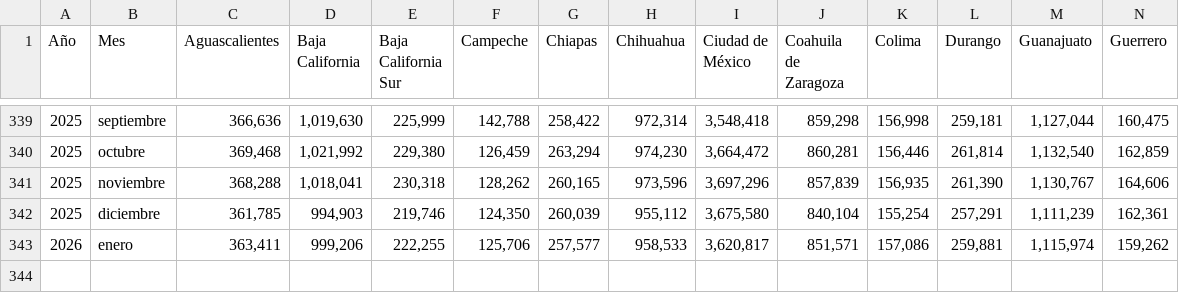
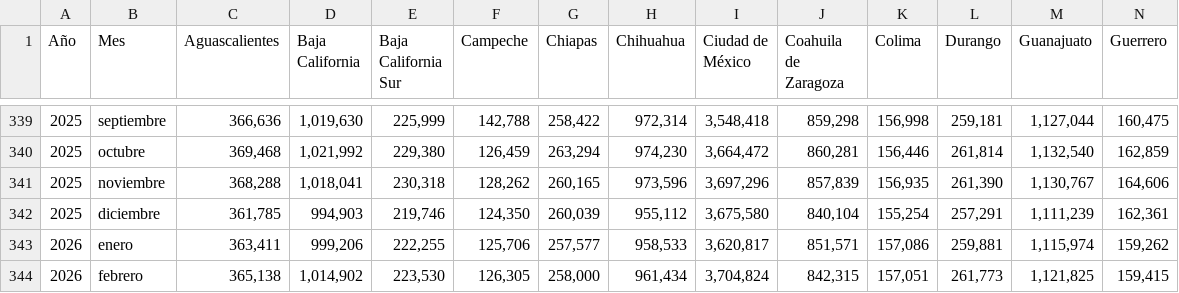
Before and after one commit to edwardobrusin/estatales, a CSV file: data/intermediate/puestos_imss.csv, drawn as a sheet; only a part is shown, gaps mark what is left out; rows hold the shown columns only; the diff names each change by its address in the sheet, - before the commit and + after, or states it on an @@ line.

```diff
--- a/data/intermediate/puestos_imss.csv
+++ b/data/intermediate/puestos_imss.csv
+row 344: 2026 | febrero | 365,138 | 1,014,902 | 223,530 | 126,305 | 258,000 | 961,434 | 3,704,824 | 842,315 | 157,051 | 261,773 | 1,121,825 | 159,415
```
Also changed, not shown: data/intermediate/salarios_imss.csv.
